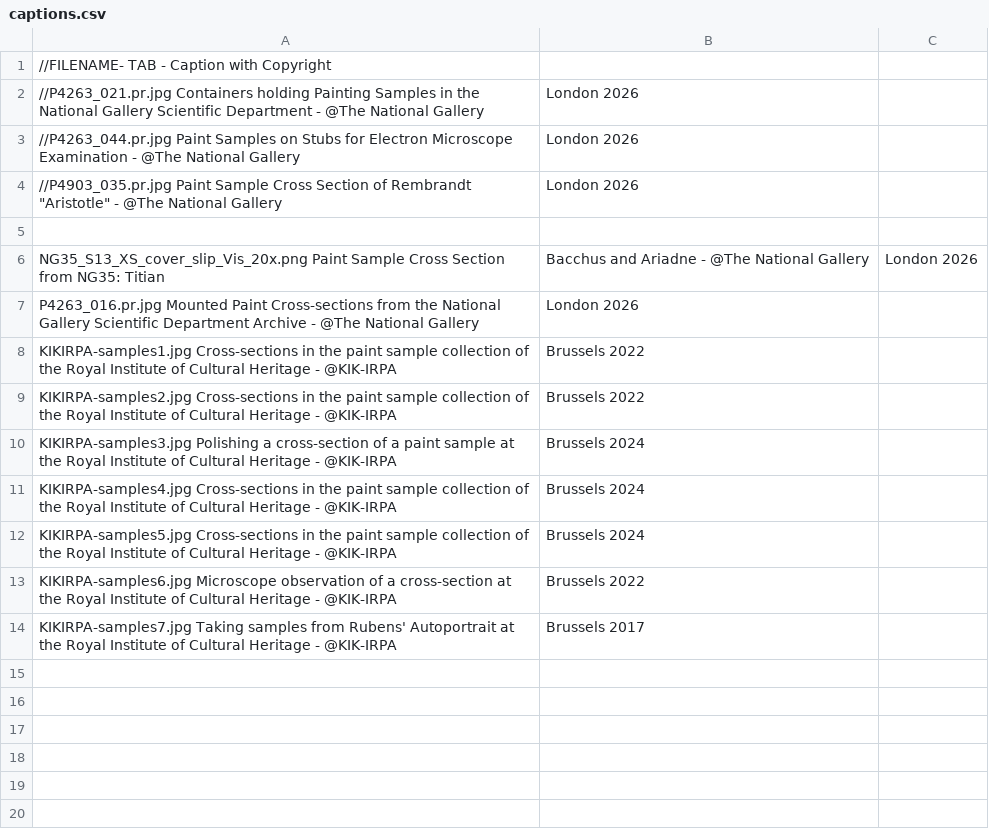
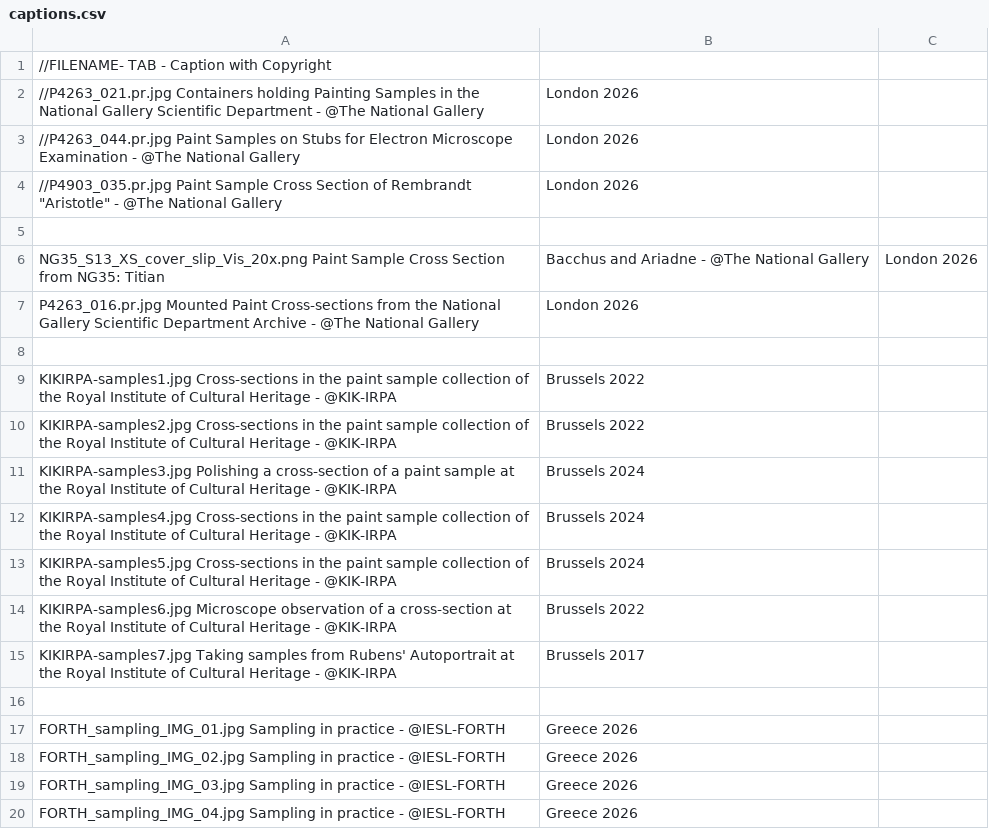
Before and after one commit to HeritageSamples/heritagesamples.org, a CSV file: docs/images/banner/captions.csv, drawn as a sheet.

Commit message:
adding images from FORTH

```diff
--- a/docs/images/banner/captions.csv
+++ b/docs/images/banner/captions.csv
@@ -7,2 +7,3 @@ NG35_S13_XS_cover_slip_Vis_20x.png	Paint Sample Cross Section from NG35: Titian,
 P4263_016.pr.jpg  Mounted Paint Cross-sections from the National Gallery Scientific Department Archive - @The National Gallery, London 2026
+
 KIKIRPA-samples1.jpg  Cross-sections in the paint sample collection of the Royal Institute of Cultural Heritage - @KIK-IRPA, Brussels 2022
@@ -14 +15,6 @@ KIKIRPA-samples6.jpg  Microscope observation of a cross-section at the Royal Ins
 KIKIRPA-samples7.jpg  Taking samples from Rubens' Autoportrait at the Royal Institute of Cultural Heritage - @KIK-IRPA, Brussels 2017
+
+FORTH_sampling_IMG_01.jpg  Sampling in practice - @IESL-FORTH, Greece 2026
+FORTH_sampling_IMG_02.jpg  Sampling in practice - @IESL-FORTH, Greece 2026
+FORTH_sampling_IMG_03.jpg  Sampling in practice - @IESL-FORTH, Greece 2026
+FORTH_sampling_IMG_04.jpg  Sampling in practice - @IESL-FORTH, Greece 2026
```
Also changed, not shown: 4 other files.
